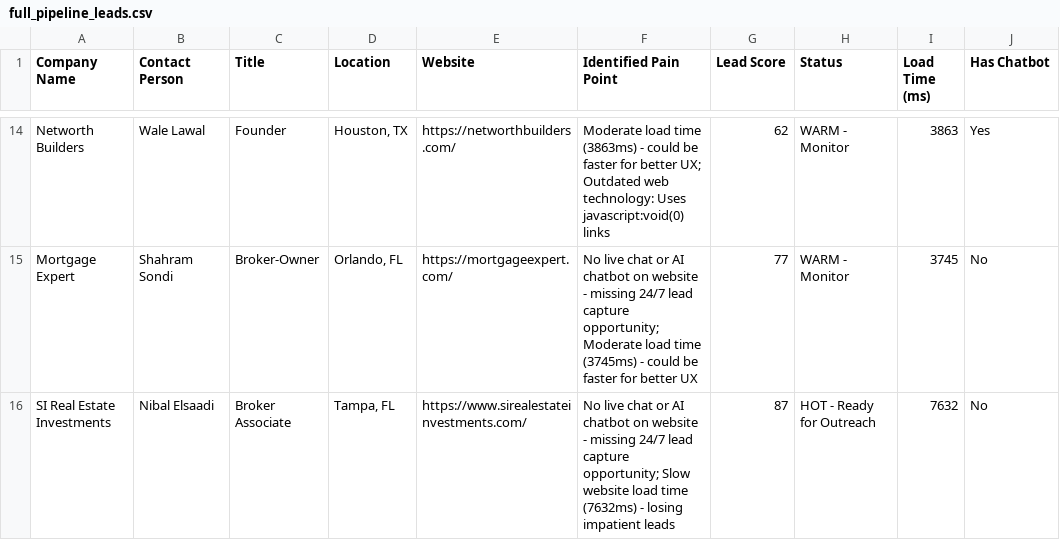
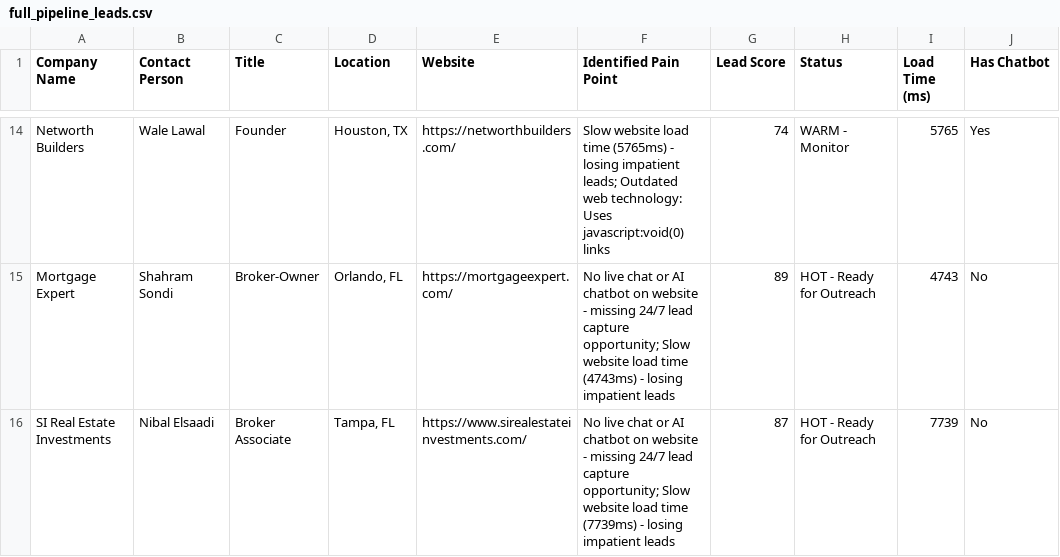
Before and after one commit to kiranirshad614-design/autonomous-lead-finder-agen, a CSV file: audit_data/full_pipeline_leads.csv, drawn as a sheet; only a part is shown, gaps mark what is left out; the diff covers the shown part only; the diff names each change by its address in the sheet, - before the commit and + after, or states it on an @@ line.

```diff
--- a/audit_data/full_pipeline_leads.csv
+++ b/audit_data/full_pipeline_leads.csv
-F14 (Identified Pain Point): Moderate load time (3863ms) - could be faster for better UX; Outdated web…
+F14 (Identified Pain Point): Slow website load time (5765ms) - losing impatient leads; Outdated web…
-G14 (Lead Score): 62
+G14 (Lead Score): 74
-I14 (Load Time (ms)): 3863
+I14 (Load Time (ms)): 5765
-F15 (Identified Pain Point): …capture opportunity; Moderate load time (3745ms) - could be faster for better UX
+F15 (Identified Pain Point): …capture opportunity; Slow website load time (4743ms) - losing impatient leads
-G15 (Lead Score): 77
+G15 (Lead Score): 89
-H15 (Status): WARM - Monitor
+H15 (Status): HOT - Ready for Outreach
-I15 (Load Time (ms)): 3745
+I15 (Load Time (ms)): 4743
-F16 (Identified Pain Point): …load time (7632ms) - losing…
+F16 (Identified Pain Point): …load time (7739ms) - losing…
-I16 (Load Time (ms)): 7632
+I16 (Load Time (ms)): 7739
```
Also changed, not shown: 33 edited cells elsewhere in this file, audit_data/hot_leads_google_sheets.csv, 10 other files.
